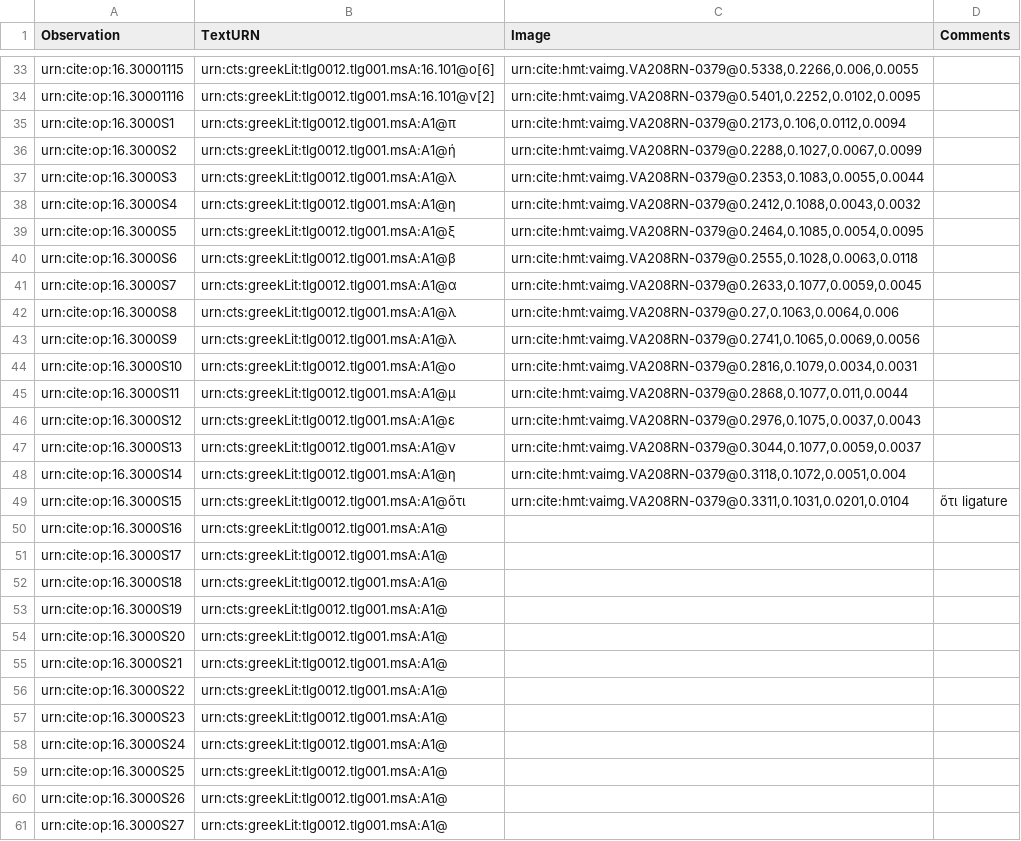
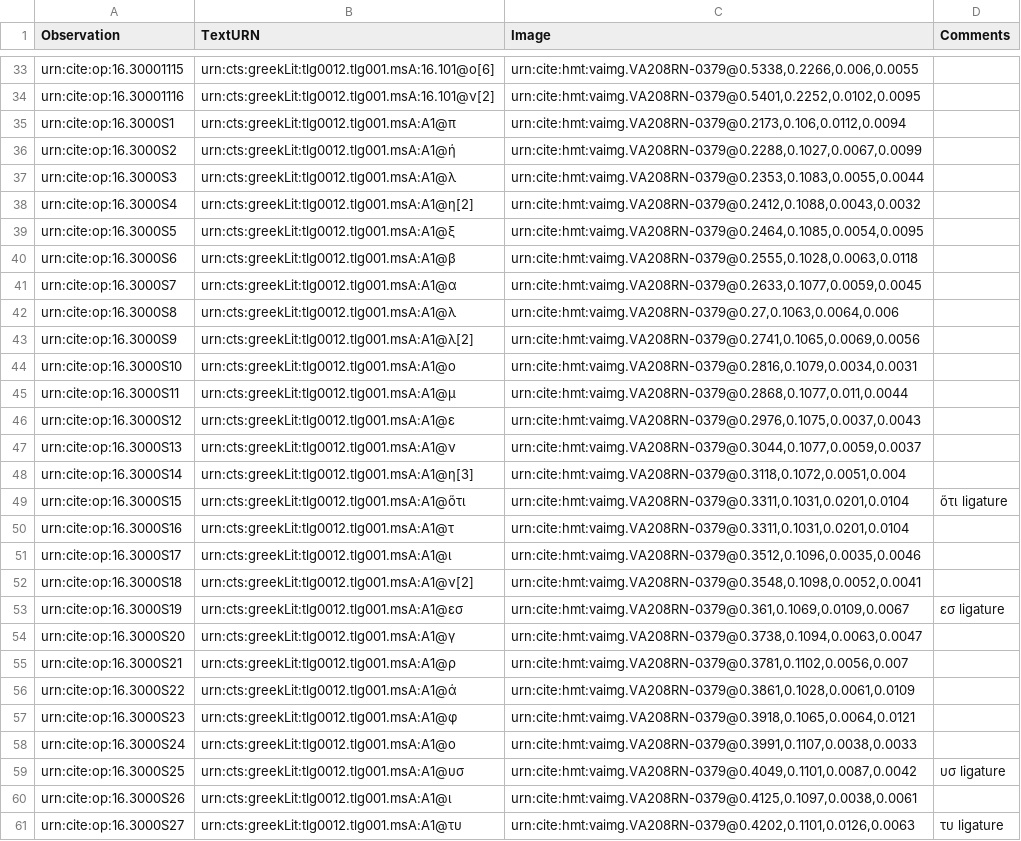
Before and after one commit to hmteditors/furman, a CSV file: 208r/collections/paleography.csv, drawn as a sheet; only a part is shown, gaps mark what is left out; the diff covers the shown part only.

Commit message:
Update paleography.csv

```diff
--- a/208r/collections/paleography.csv
+++ b/208r/collections/paleography.csv
@@ -37,3 +37,3 @@ urn:cite:op:16.3000S2,urn:cts:greekLit:tlg0012.tlg001.msA:A1@ή,"urn:cite:hmt:va
 urn:cite:op:16.3000S3,urn:cts:greekLit:tlg0012.tlg001.msA:A1@λ,"urn:cite:hmt:vaimg.VA208RN-0379@0.2353,0.1083,0.0055,0.0044",
-urn:cite:op:16.3000S4,urn:cts:greekLit:tlg0012.tlg001.msA:A1@η,"urn:cite:hmt:vaimg.VA208RN-0379@0.2412,0.1088,0.0043,0.0032",
+urn:cite:op:16.3000S4,urn:cts:greekLit:tlg0012.tlg001.msA:A1@η[2],"urn:cite:hmt:vaimg.VA208RN-0379@0.2412,0.1088,0.0043,0.0032",
 urn:cite:op:16.3000S5,urn:cts:greekLit:tlg0012.tlg001.msA:A1@ξ,"urn:cite:hmt:vaimg.VA208RN-0379@0.2464,0.1085,0.0054,0.0095",
@@ -42,3 +42,3 @@ urn:cite:op:16.3000S7,urn:cts:greekLit:tlg0012.tlg001.msA:A1@α,"urn:cite:hmt:va
 urn:cite:op:16.3000S8,urn:cts:greekLit:tlg0012.tlg001.msA:A1@λ,"urn:cite:hmt:vaimg.VA208RN-0379@0.27,0.1063,0.0064,0.006",
-urn:cite:op:16.3000S9,urn:cts:greekLit:tlg0012.tlg001.msA:A1@λ,"urn:cite:hmt:vaimg.VA208RN-0379@0.2741,0.1065,0.0069,0.0056",
+urn:cite:op:16.3000S9,urn:cts:greekLit:tlg0012.tlg001.msA:A1@λ[2],"urn:cite:hmt:vaimg.VA208RN-0379@0.2741,0.1065,0.0069,0.0056",
 urn:cite:op:16.3000S10,urn:cts:greekLit:tlg0012.tlg001.msA:A1@ο,"urn:cite:hmt:vaimg.VA208RN-0379@0.2816,0.1079,0.0034,0.0031",
@@ -47,15 +47,15 @@ urn:cite:op:16.3000S12,urn:cts:greekLit:tlg0012.tlg001.msA:A1@ε,"urn:cite:hmt:v
 urn:cite:op:16.3000S13,urn:cts:greekLit:tlg0012.tlg001.msA:A1@ν,"urn:cite:hmt:vaimg.VA208RN-0379@0.3044,0.1077,0.0059,0.0037",
-urn:cite:op:16.3000S14,urn:cts:greekLit:tlg0012.tlg001.msA:A1@η,"urn:cite:hmt:vaimg.VA208RN-0379@0.3118,0.1072,0.0051,0.004",
+urn:cite:op:16.3000S14,urn:cts:greekLit:tlg0012.tlg001.msA:A1@η[3],"urn:cite:hmt:vaimg.VA208RN-0379@0.3118,0.1072,0.0051,0.004",
 urn:cite:op:16.3000S15,urn:cts:greekLit:tlg0012.tlg001.msA:A1@ὅτι,"urn:cite:hmt:vaimg.VA208RN-0379@0.3311,0.1031,0.0201,0.0104",ὅτι ligature
-urn:cite:op:16.3000S16,urn:cts:greekLit:tlg0012.tlg001.msA:A1@,"",
-urn:cite:op:16.3000S17,urn:cts:greekLit:tlg0012.tlg001.msA:A1@,"",
-urn:cite:op:16.3000S18,urn:cts:greekLit:tlg0012.tlg001.msA:A1@,"",
-urn:cite:op:16.3000S19,urn:cts:greekLit:tlg0012.tlg001.msA:A1@,"",
-urn:cite:op:16.3000S20,urn:cts:greekLit:tlg0012.tlg001.msA:A1@,"",
-urn:cite:op:16.3000S21,urn:cts:greekLit:tlg0012.tlg001.msA:A1@,"",
-urn:cite:op:16.3000S22,urn:cts:greekLit:tlg0012.tlg001.msA:A1@,"",
-urn:cite:op:16.3000S23,urn:cts:greekLit:tlg0012.tlg001.msA:A1@,"",
-urn:cite:op:16.3000S24,urn:cts:greekLit:tlg0012.tlg001.msA:A1@,"",
-urn:cite:op:16.3000S25,urn:cts:greekLit:tlg0012.tlg001.msA:A1@,"",
-urn:cite:op:16.3000S26,urn:cts:greekLit:tlg0012.tlg001.msA:A1@,"",
-urn:cite:op:16.3000S27,urn:cts:greekLit:tlg0012.tlg001.msA:A1@,"",
+urn:cite:op:16.3000S16,urn:cts:greekLit:tlg0012.tlg001.msA:A1@τ,"urn:cite:hmt:vaimg.VA208RN-0379@0.3311,0.1031,0.0201,0.0104",
+urn:cite:op:16.3000S17,urn:cts:greekLit:tlg0012.tlg001.msA:A1@ι,"urn:cite:hmt:vaimg.VA208RN-0379@0.3512,0.1096,0.0035,0.0046",
+urn:cite:op:16.3000S18,urn:cts:greekLit:tlg0012.tlg001.msA:A1@ν[2],"urn:cite:hmt:vaimg.VA208RN-0379@0.3548,0.1098,0.0052,0.0041",
+urn:cite:op:16.3000S19,urn:cts:greekLit:tlg0012.tlg001.msA:A1@εσ,"urn:cite:hmt:vaimg.VA208RN-0379@0.361,0.1069,0.0109,0.0067",εσ ligature
+urn:cite:op:16.3000S20,urn:cts:greekLit:tlg0012.tlg001.msA:A1@γ,"urn:cite:hmt:vaimg.VA208RN-0379@0.3738,0.1094,0.0063,0.0047",
+urn:cite:op:16.3000S21,urn:cts:greekLit:tlg0012.tlg001.msA:A1@ρ,"urn:cite:hmt:vaimg.VA208RN-0379@0.3781,0.1102,0.0056,0.007",
+urn:cite:op:16.3000S22,urn:cts:greekLit:tlg0012.tlg001.msA:A1@ά,"urn:cite:hmt:vaimg.VA208RN-0379@0.3861,0.1028,0.0061,0.0109",
+urn:cite:op:16.3000S23,urn:cts:greekLit:tlg0012.tlg001.msA:A1@φ,"urn:cite:hmt:vaimg.VA208RN-0379@0.3918,0.1065,0.0064,0.0121",
+urn:cite:op:16.3000S24,urn:cts:greekLit:tlg0012.tlg001.msA:A1@ο,"urn:cite:hmt:vaimg.VA208RN-0379@0.3991,0.1107,0.0038,0.0033",
+urn:cite:op:16.3000S25,urn:cts:greekLit:tlg0012.tlg001.msA:A1@υσ,"urn:cite:hmt:vaimg.VA208RN-0379@0.4049,0.1101,0.0087,0.0042",υσ ligature
+urn:cite:op:16.3000S26,urn:cts:greekLit:tlg0012.tlg001.msA:A1@ι,"urn:cite:hmt:vaimg.VA208RN-0379@0.4125,0.1097,0.0038,0.0061",
+urn:cite:op:16.3000S27,urn:cts:greekLit:tlg0012.tlg001.msA:A1@τυ,"urn:cite:hmt:vaimg.VA208RN-0379@0.4202,0.1101,0.0126,0.0063",τυ ligature
```
Also changed, not shown: 8 edited cells elsewhere in this file.
